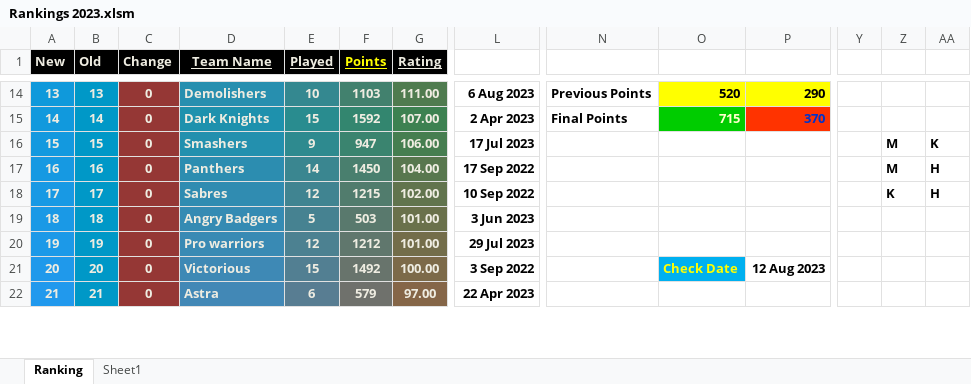
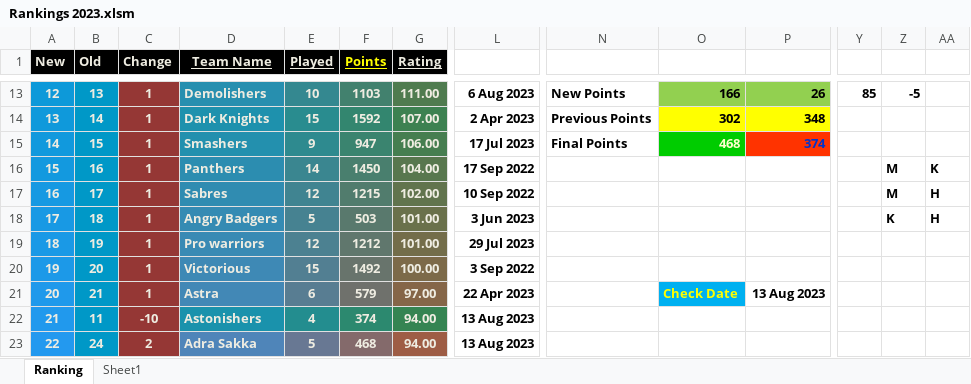
Before and after one commit to Sachienmittal/RRCC, an Excel workbook: Records/Rankings 2023.xlsm, sheet Ranking, drawn as a sheet; only a part is shown, gaps mark what is left out; values as stored, in another font and other column widths than the file's, no borders; conditional formats not drawn; addresses are those after the commit; rows hold the shown columns only; the diff covers the shown part only; the diff names each change by its address in the sheet, - before the commit and + after, or states it on an @@ line.

Commit message:
20230813 Adra Sakka vs Astonishers

```diff
--- a/Records/Rankings 2023.xlsm (sheet Ranking)
+++ b/Records/Rankings 2023.xlsm (sheet Ranking)
@@ column A (New) renumbered between rows 10 and 25 @@
-C13:C21 (Change): 0
+C13:C21 (Change): 1
-N13: Previous Points
+N13: New Points
-O13: 520
+O13: 166
-O13:P13 fill: #FFFF00
+O13:P13 fill: #92D050
-P13: 290
+P13: 26
-Y13: (empty)
+Y13: 85
-Z13: (empty)
+Z13: -5
-N14: Final Points
+N14: Previous Points
-O14: 715
+O14: 302
@@ O14 fill: #00CC00 → #FFFF00, text colour: #FFFFCC → black @@
-P14: 370
+P14: 348
@@ P14 fill: #FF3300 → #FFFF00, text colour: #0033CC → black @@
-N15: (empty)
+N15: Final Points
-O15: (empty)
+O15: 468
-O15 fill: none
+O15 fill: #00CC00
-P15: (empty)
+P15: 374
-P15 fill: none
+P15 fill: #FF3300
-Z15: M
+Z15: (empty)
-AA15: K
+AA15: (empty)
-AA16: H
+AA16: K
-Z17: K
+Z17: M
-Z18: (empty)
+Z18: K
-AA18: (empty)
+AA18: H
-O20: Check Date
+O20: (empty)
-O20 fill: #00B0F0
+O20 fill: none
-P20: 12 Aug 2023
+P20: (empty)
-O21: (empty)
+O21: Check Date
-O21 fill: none
+O21 fill: #00B0F0
-P21: (empty)
+P21: 13 Aug 2023
+row 22: 21 | 11 | -10 | Astonishers | 4 | 374 | 94.00 | 13 Aug 2023
+row 23: 22 | 24 | 2 | Adra Sakka | 5 | 468 | 94.00 | 13 Aug 2023
```
Also changed, not shown: 1 added row, 3 removed rows, 29 edited cells and cell formats elsewhere in this sheet, formulas that keep their value.
